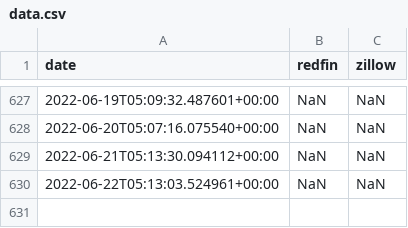
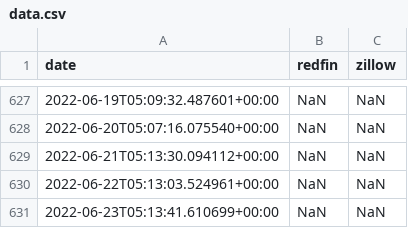
Before and after one commit to supernova106/real-estate-estimator, a CSV file: data.csv, drawn as a sheet; only a part is shown, gaps mark what is left out; the diff names each change by its address in the sheet, - before the commit and + after, or states it on an @@ line.

```diff
--- a/data.csv
+++ b/data.csv
+row 631: 2022-06-23T05:13:41.610699+00:00 | NaN | NaN
```
Also changed, not shown: 1 other file.
